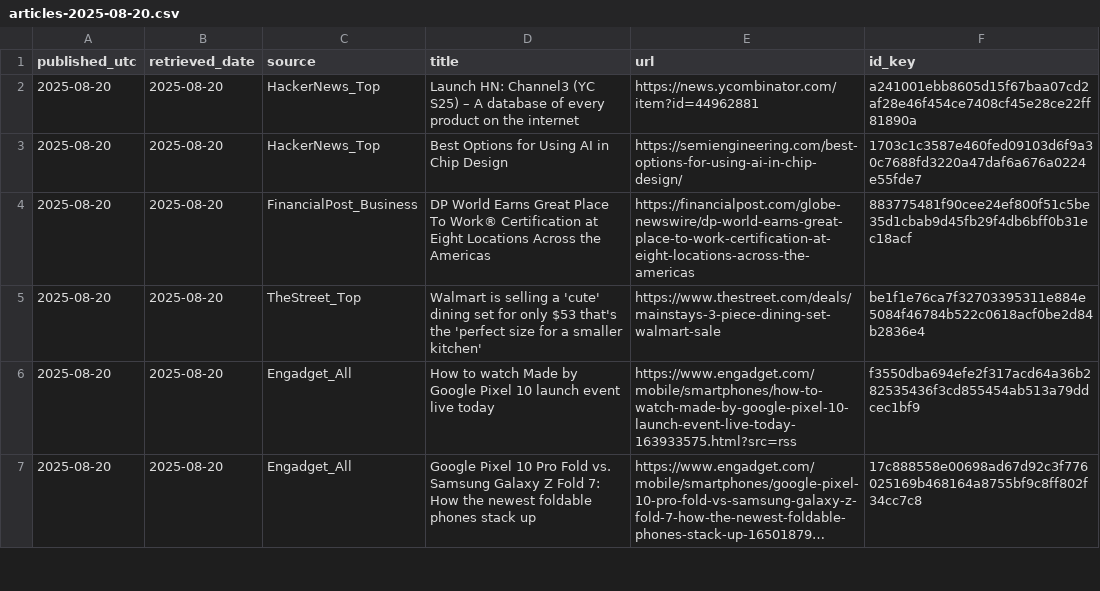
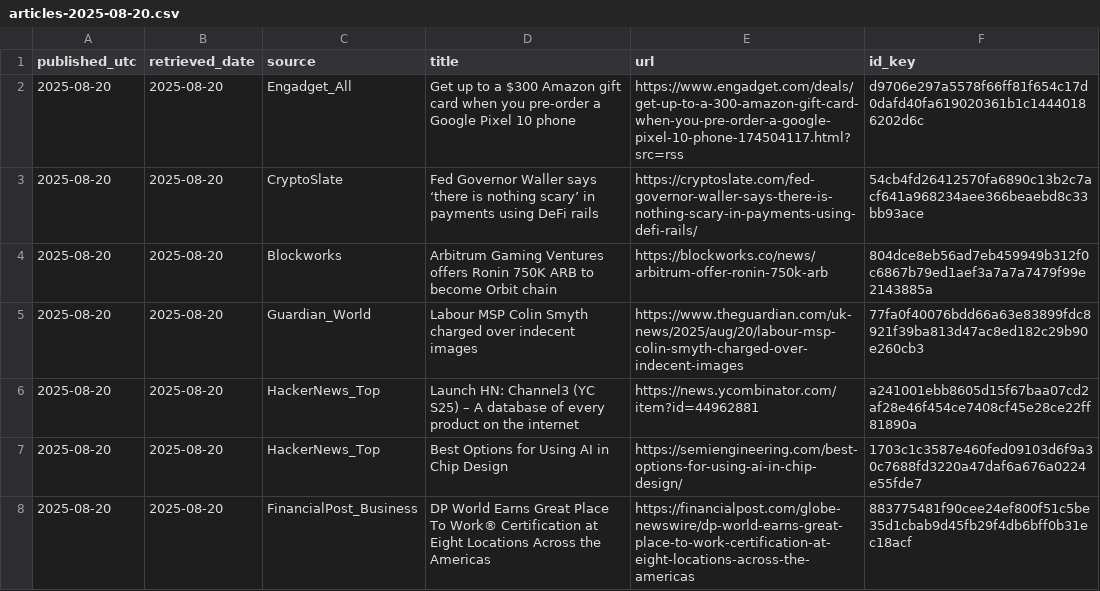
Before and after one commit to O0111lqczeadxws/rss-scanner, a CSV file: docs/archive/articles-2025-08-20.csv, drawn as a sheet; only a part is shown; the shorter side is filled out with more unchanged rows; long unchanged cells end in ….

```diff
--- a/docs/archive/articles-2025-08-20.csv
+++ b/docs/archive/articles-2025-08-20.csv
@@ -1,2 +1,6 @@
 "published_utc","retrieved_date","source","title","url","id_key"
+"2025-08-20","2025-08-20","Engadget_All","Get up to a $300 Amazon gift card when you pre-order a Google Pixel 10 phone","https://www.engadget.com/deals/get-up-to-a-300-amazon-gift-card-when-you-pre-order-a-google-pixel-10-phone-174504117.html?src=rss","d9706e297a5578f66ff81f654c17d0dafd40fa619020361b1c14440186202d6c"
+"2025-08-20","2025-08-20","CryptoSlate","Fed Governor Waller says ‘there is nothing scary’ in payments using DeFi rails","https://cryptoslate.com/fed-governor-waller-says-there-is-nothing-scary-in-payments-using-defi-rails/","54cb4fd26412570fa6890c13b2c7acf641a968234aee366beaebd8c33bb93ace"
+"2025-08-20","2025-08-20","Blockworks","Arbitrum Gaming Ventures offers Ronin 750K ARB to become Orbit chain","https://blockworks.co/news/arbitrum-offer-ronin-750k-arb","804dce8eb56ad7eb459949b312f0c6867b79ed1aef3a7a7a7479f99e2143885a"
+"2025-08-20","2025-08-20","Guardian_World","Labour MSP Colin Smyth charged over indecent images","https://www.theguardian.com/uk-news/2025/aug/20/labour-msp-colin-smyth-charged-over-indecent-images","77fa0f40076bdd66a63e83899fdc8921f39ba813d47ac8ed182c29b90e260cb3"
 "2025-08-20","2025-08-20","HackerNews_Top","Launch HN: Channel3 (YC S25) – A database of every product on the internet","https://news.ycombinator.com/item?id=44962881","a241001ebb8605d15f67baa07cd2af28e46f454ce7408cf45e28ce22ff81890a"
```
Also changed, not shown: 5 other files.
